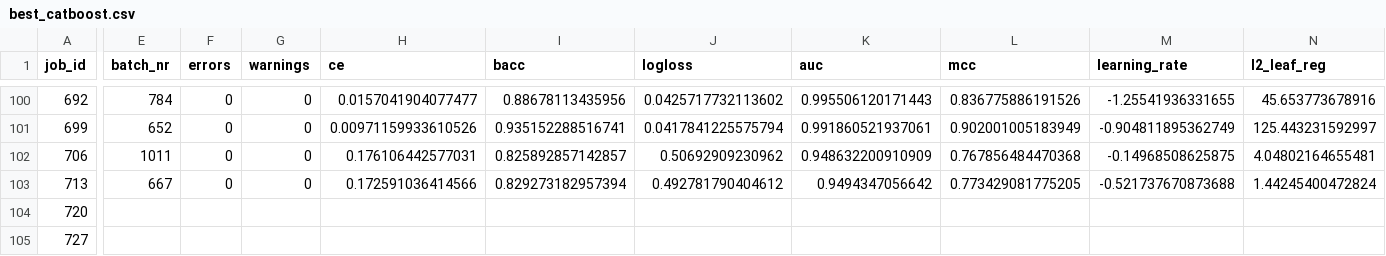
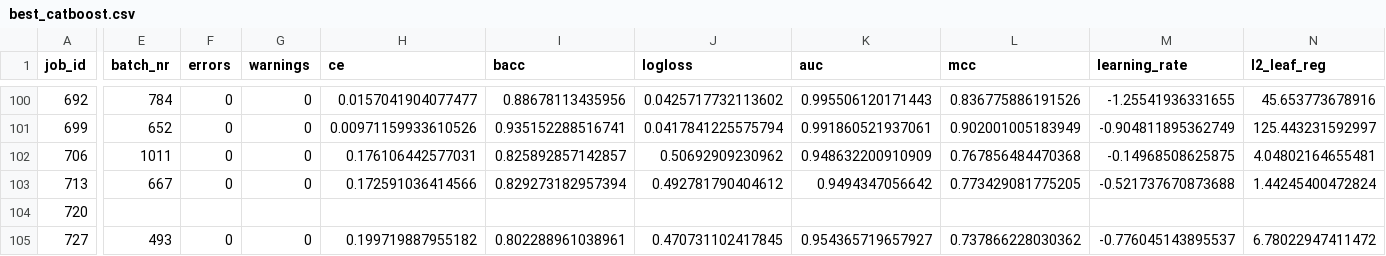
Before and after one commit to slds-lmu/randombot_ncar, a CSV file: results/best_catboost.csv, drawn as a sheet; only a part is shown, gaps mark what is left out; the diff covers the shown part only; the diff names each change by its address in the sheet, - before the commit and + after, or states it on an @@ line.

```diff
--- a/results/best_catboost.csv
+++ b/results/best_catboost.csv
-E105 (batch_nr): (empty)
+E105 (batch_nr): 493
-F105 (errors): (empty)
+F105 (errors): 0
-G105 (warnings): (empty)
+G105 (warnings): 0
-H105 (ce): (empty)
+H105 (ce): 0.199719887955182
-I105 (bacc): (empty)
+I105 (bacc): 0.802288961038961
-J105 (logloss): (empty)
+J105 (logloss): 0.470731102417845
-K105 (auc): (empty)
+K105 (auc): 0.954365719657927
-L105 (mcc): (empty)
+L105 (mcc): 0.737866228030362
-M105 (learning_rate): (empty)
+M105 (learning_rate): -0.776045143895537
-N105 (l2_leaf_reg): (empty)
+N105 (l2_leaf_reg): 6.78022947411472
```
Also changed, not shown: 130 edited cells elsewhere in this file, results/best_kknn.csv, results/best_lightgbm.csv, 2 other files.
